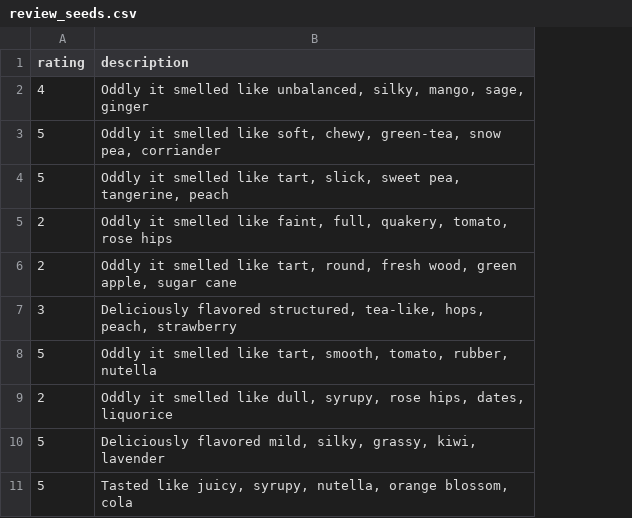
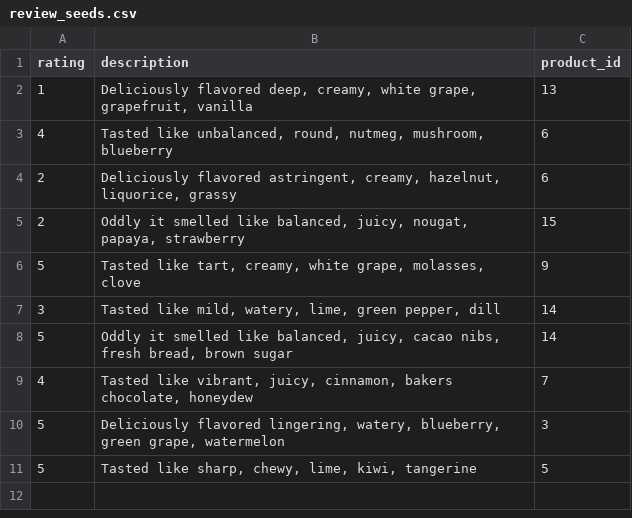
Before and after one commit to elle-johnnie/betsy, a CSV file: db/review_seeds.csv, drawn as a sheet; removed rows and columns are numbered as before the commit, all else as after; the diff names each change by its address in the sheet, - before the commit and + after, or states it on an @@ line.

```diff
--- a/db/review_seeds.csv
+++ b/db/review_seeds.csv
+column C (product_id), rows 3-5: 6 | 6 | 15; rows 7-8: 14 | 14; rows 10-11: 3 | 5
+row 2: 1 | Deliciously flavored deep, creamy, white grape, grapefruit, vanilla | 13
-B3 (description): Oddly it smelled like unbalanced, silky, mango, sage, ginger
+B3 (description): Tasted like unbalanced, round, nutmeg, mushroom, blueberry
-row 3: 5 | Oddly it smelled like soft, chewy, green-tea, snow pea, corriander
-row 4: 5 | Oddly it smelled like tart, slick, sweet pea, tangerine, peach
-B4 (description): Oddly it smelled like faint, full, quakery, tomato, rose hips
+B4 (description): Deliciously flavored astringent, creamy, hazelnut, liquorice, grassy
-B5 (description): …smelled like tart, round, fresh wood, green apple, sugar cane
+B5 (description): …smelled like balanced, juicy, nougat, papaya, strawberry
+row 6: 5 | Tasted like tart, creamy, white grape, molasses, clove | 9
-B7 (description): Deliciously flavored structured, tea-like, hops, peach, strawberry
+B7 (description): Tasted like mild, watery, lime, green pepper, dill
-B8 (description): …smelled like tart, smooth, tomato, rubber, nutella
+B8 (description): …smelled like balanced, juicy, cacao nibs, fresh bread, brown sugar
-row 9: 2 | Oddly it smelled like dull, syrupy, rose hips, dates, liquorice
+row 9: 4 | Tasted like vibrant, juicy, cinnamon, bakers chocolate, honeydew | 7
-B10 (description): Deliciously flavored mild, silky, grassy, kiwi, lavender
+B10 (description): Deliciously flavored lingering, watery, blueberry, green grape, watermelon
-B11 (description): Tasted like juicy, syrupy, nutella, orange blossom, cola
+B11 (description): Tasted like sharp, chewy, lime, kiwi, tangerine
```
Also changed, not shown: db/order_seeds.csv, db/product_seeds.csv, 23 other files.
